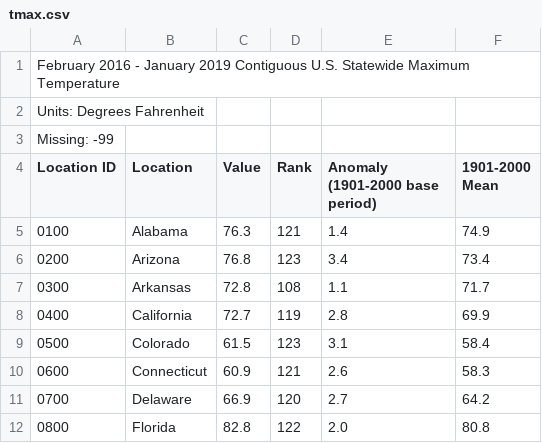
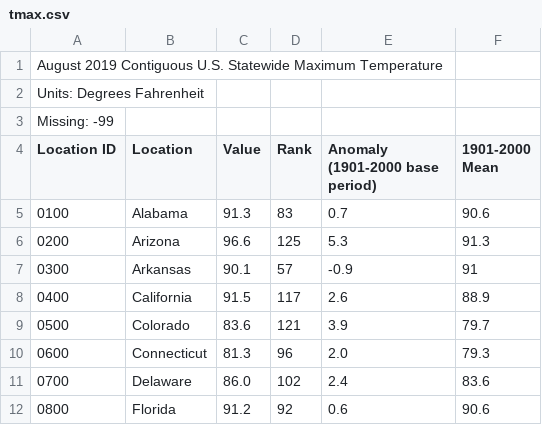
Before and after one commit to aaronrotman/house-finder, a CSV file: temperature/original_files/tmax.csv, drawn as a sheet; only a part is shown; the diff covers the shown part only.

```diff
--- a/temperature/original_files/tmax.csv
+++ b/temperature/original_files/tmax.csv
@@ -1,2 +1,2 @@
-February 2016 - January 2019 Contiguous U.S. Statewide Maximum Temperature
+August 2019 Contiguous U.S. Statewide Maximum Temperature
 Units: Degrees Fahrenheit
@@ -4,9 +4,9 @@ Missing: -99
 "Location ID","Location","Value","Rank","Anomaly (1901-2000 base period)","1901-2000 Mean"
-0100,"Alabama",76.3,121,1.4,74.9
-0200,"Arizona",76.8,123,3.4,73.4
-0300,"Arkansas",72.8,108,1.1,71.7
-0400,"California",72.7,119,2.8,69.9
-0500,"Colorado",61.5,123,3.1,58.4
-0600,"Connecticut",60.9,121,2.6,58.3
-0700,"Delaware",66.9,120,2.7,64.2
-0800,"Florida",82.8,122,2.0,80.8
+0100,"Alabama",91.3,83,0.7,90.6
+0200,"Arizona",96.6,125,5.3,91.3
+0300,"Arkansas",90.1,57,-0.9,91
+0400,"California",91.5,117,2.6,88.9
+0500,"Colorado",83.6,121,3.9,79.7
+0600,"Connecticut",81.3,96,2.0,79.3
+0700,"Delaware",86.0,102,2.4,83.6
+0800,"Florida",91.2,92,0.6,90.6
```
Also changed, not shown: 158 edited cells elsewhere in this file, temperature/original_files/tmin.csv.
